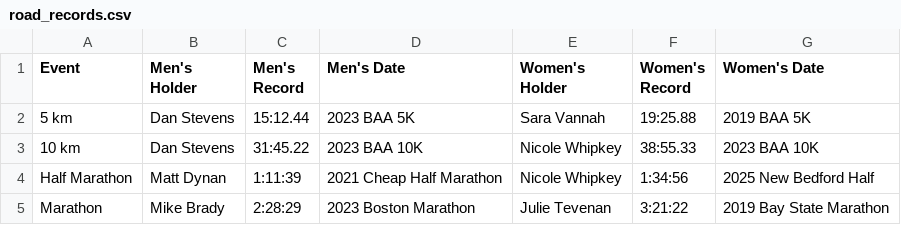
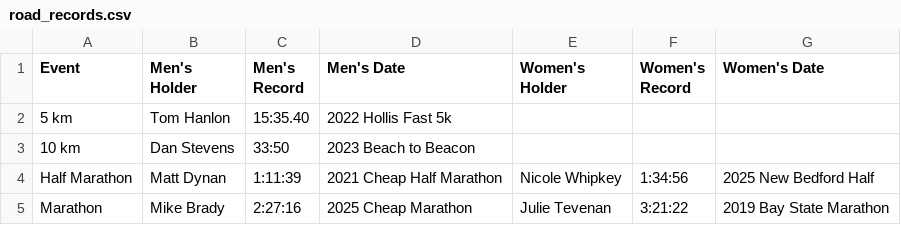
Before and after one commit to old-goat-track-club/old-goat-track-club.github.io, a CSV file: src/data/road_records.csv, drawn as a sheet; the diff names each change by its address in the sheet, - before the commit and + after, or states it on an @@ line.

```diff
--- a/src/data/road_records.csv
+++ b/src/data/road_records.csv
-B2 (Men's Holder): Dan Stevens
+B2 (Men's Holder): Tom Hanlon
-C2 (Men's Record): 15:12.44
+C2 (Men's Record): 15:35.40
-D2 (Men's Date): 2023 BAA 5K
+D2 (Men's Date): 2022 Hollis Fast 5k
-E2 (Women's Holder): Sara Vannah
+E2 (Women's Holder): (empty)
-F2 (Women's Record): 19:25.88
+F2 (Women's Record): (empty)
-G2 (Women's Date): 2019 BAA 5K
+G2 (Women's Date): (empty)
-C3 (Men's Record): 31:45.22
+C3 (Men's Record): 33:50
-D3 (Men's Date): 2023 BAA 10K
+D3 (Men's Date): 2023 Beach to Beacon
-E3 (Women's Holder): Nicole Whipkey
+E3 (Women's Holder): (empty)
-F3 (Women's Record): 38:55.33
+F3 (Women's Record): (empty)
-G3 (Women's Date): 2023 BAA 10K
+G3 (Women's Date): (empty)
-C5 (Men's Record): 2:28:29
+C5 (Men's Record): 2:27:16
-D5 (Men's Date): 2023 Boston Marathon
+D5 (Men's Date): 2025 Cheap Marathon
```
Also changed, not shown: src/data/indoor_records.csv, src/data/outdoor_records.csv, 1 other file.
